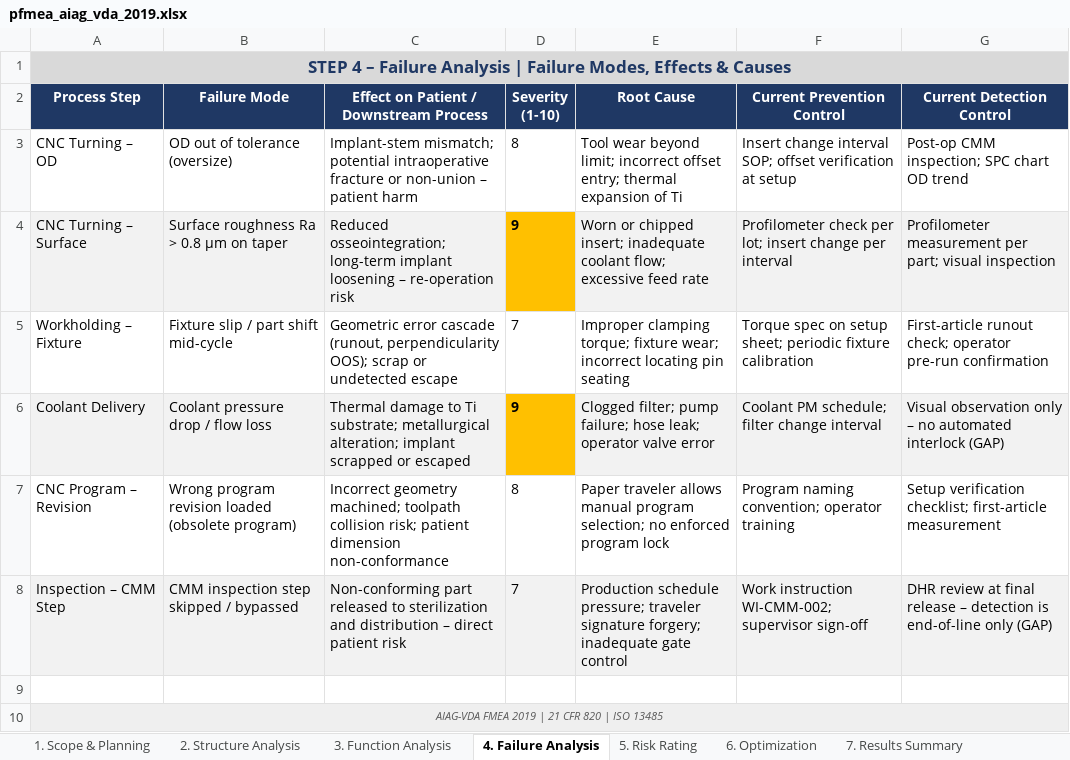
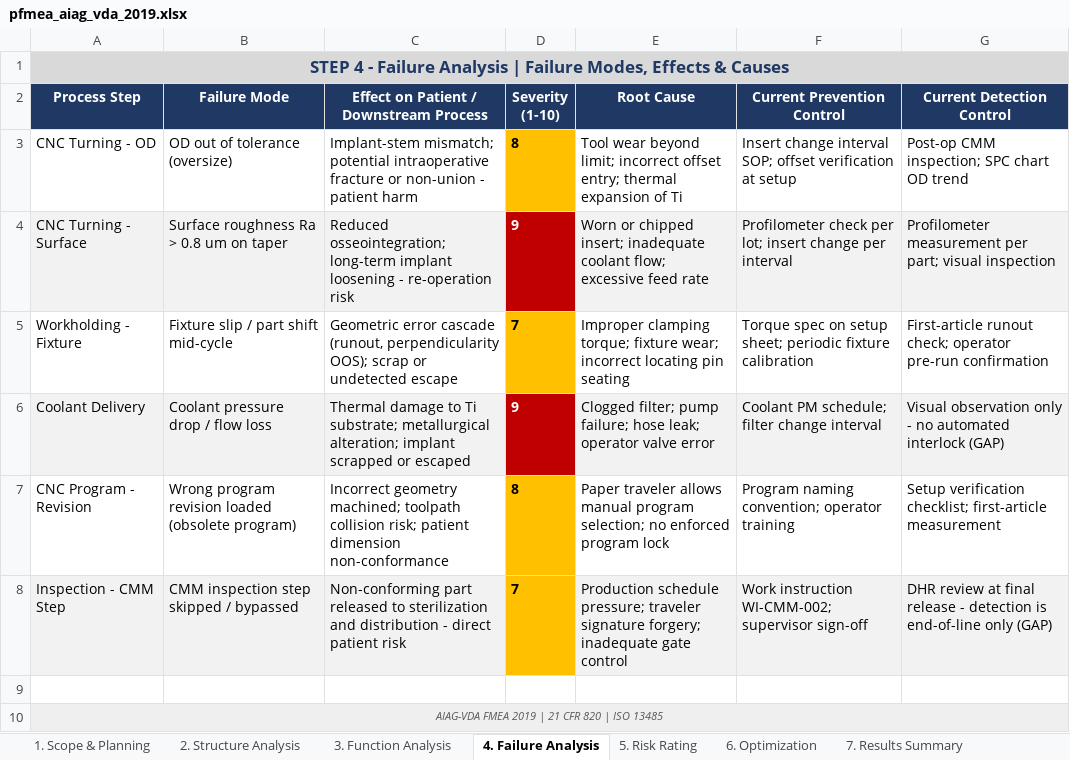
Before and after one commit to LSaiko/pfmea-template, an Excel workbook: pfmea_aiag_vda_2019.xlsx, sheet 4. Failure Analysis, drawn as a sheet; values as stored, in another font and other column widths than the file's, no borders; the diff names each change by its address in the sheet, - before the commit and + after, or states it on an @@ line.

```diff
--- a/pfmea_aiag_vda_2019.xlsx (sheet 4. Failure Analysis)
+++ b/pfmea_aiag_vda_2019.xlsx (sheet 4. Failure Analysis)
-A1 (Process Step): STEP 4 – Failure Analysis…
+A1 (Process Step): STEP 4 - Failure Analysis…
-A3 (Process Step): CNC Turning – OD
+A3 (Process Step): CNC Turning - OD
-C3: …or non-union – patient harm
+C3: …or non-union - patient harm
@@ D3 bold: off → on, fill: none → #FFC000 @@
-A4 (Process Step): CNC Turning – Surface
+A4 (Process Step): CNC Turning - Surface
-B4 (Failure Mode): Surface roughness Ra > 0.8 µm on taper
+B4 (Failure Mode): Surface roughness Ra > 0.8 um on taper
-C4: …implant loosening – re-operation risk
+C4: …implant loosening - re-operation risk
@@ D4 fill: #FFC000 → #C00000, text colour: black → #FFFFFF @@
-A5 (Process Step): Workholding – Fixture
+A5 (Process Step): Workholding - Fixture
@@ D5 bold: off → on, fill: none → #FFC000 @@
@@ D6 fill: #FFC000 → #C00000, text colour: black → #FFFFFF @@
-G6 (Current Detection Control): …observation only – no automated…
+G6 (Current Detection Control): …observation only - no automated…
-A7 (Process Step): CNC Program – Revision
+A7 (Process Step): CNC Program - Revision
-D7:D8 bold: off
+D7:D8 bold: on
-D7 fill: none
+D7 fill: #FFC000
-A8 (Process Step): Inspection – CMM Step
+A8 (Process Step): Inspection - CMM Step
-C8: …and distribution – direct patient…
+C8: …and distribution - direct patient…
-D8 fill: #F2F2F2
+D8 fill: #FFC000
-G8 (Current Detection Control): …final release – detection is…
+G8 (Current Detection Control): …final release - detection is…
```
Also changed, not shown: sheet 7. Results Summary, sheet 5. Risk Rating, sheet 2. Structure Analysis, sheet 1. Scope & Planning, sheet 6. Optimization, sheet 3. Function Analysis, other sheet tabs, pfmea_spinal_peek_cage.xlsx, pfmea_sterile_packaging.xlsx, 24 other files.
